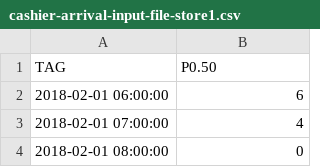
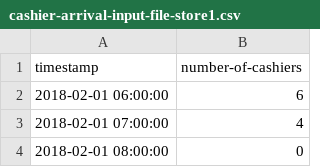
Before and after one commit to tant2002/NetLogo-Supermarket-Queue-Model, a CSV file: cashier-arrival-input-file-store1.csv, drawn as a sheet; only a part is shown.

```diff
--- a/cashier-arrival-input-file-store1.csv
+++ b/cashier-arrival-input-file-store1.csv
@@ -1,2 +1,2 @@
-"TAG","P0.50"
+"timestamp","number-of-cashiers"
 2018-02-01 06:00:00,6
```
Also changed, not shown: customer-arrival-input-file-store1.csv, customer-basket-payment-input-file-store1.csv, 2 other files.
